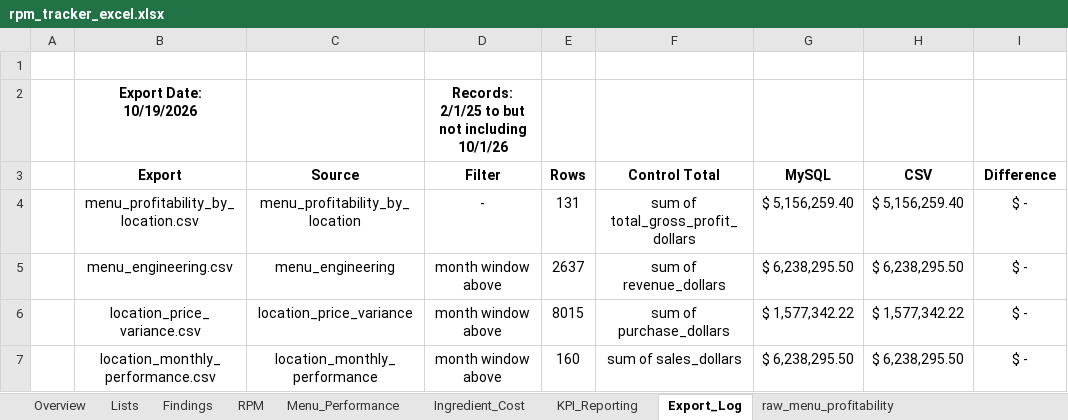
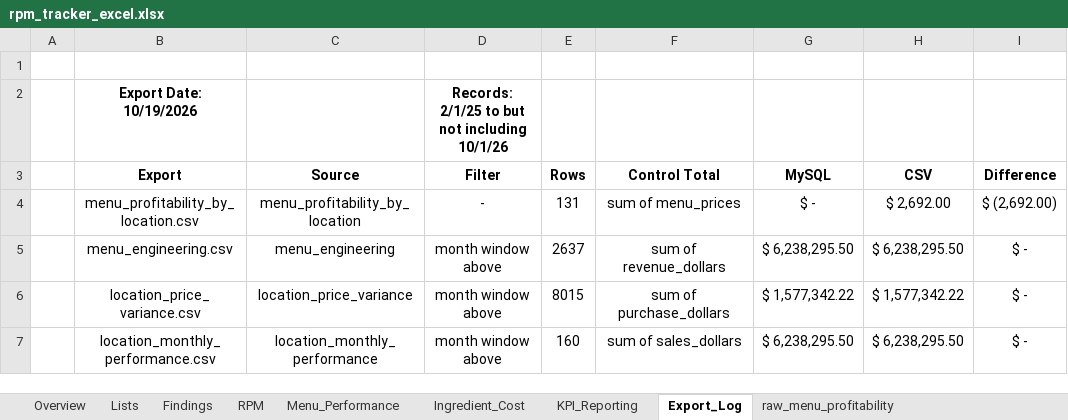
Before and after one commit to mcovelli/rpm_tracker, an Excel workbook: docs/excel/rpm_tracker_excel.xlsx, sheet Export_Log, drawn as a sheet; values as stored, in another font and other column widths than the file's, no borders; the diff names each change by its address in the sheet, - before the commit and + after, or states it on an @@ line.

Commit message:
updated menu_profitability view to remove gross profit by dish and total unit count from view. It doesn't show accurate numbers as the view only has the latest price and costs and the unit count is all time sales. Updated raw excel sheet to remove those two columns. Started RPM sheet. Updated schema and database to reflect changes to view

```diff
--- a/docs/excel/rpm_tracker_excel.xlsx (sheet Export_Log)
+++ b/docs/excel/rpm_tracker_excel.xlsx (sheet Export_Log)
-F4 (Control Total): sum of total_gross_profit_dollars
+F4 (Control Total): sum of menu_prices
-G4 (MySQL): $ 5,156,259.40
+G4 (MySQL): $ -
-H4 (CSV): $ 5,156,259.40
+H4 (CSV): $ 2,692.00
-I4 (Difference): $ -
+I4 (Difference): $ (2,692.00)
```
Also changed, not shown: sheet Menu_Performance, sheet raw_menu_profitability, sheet Findings, sheet RPM, sheet Overview, formulas that keep their value, charts or pictures, 4 other files.
